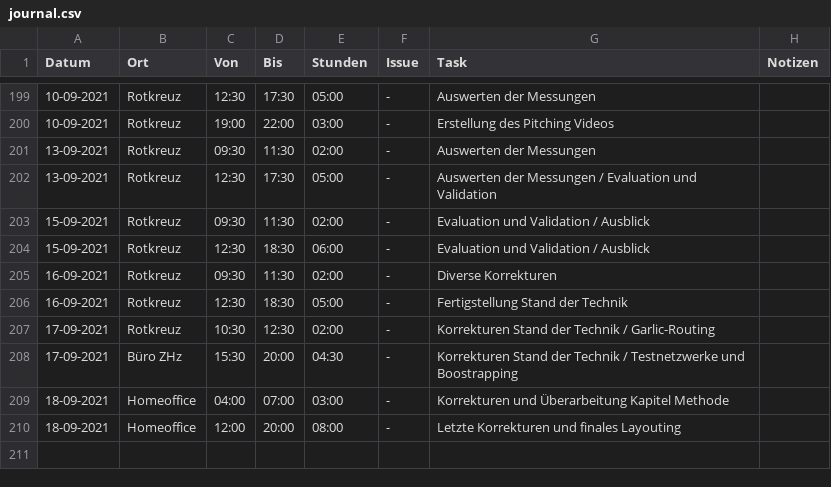
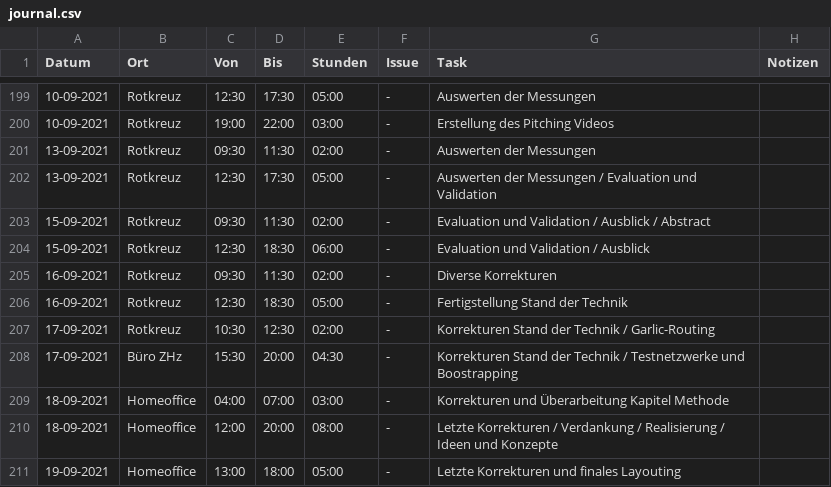
Before and after one commit to mkuettel/BA, a CSV file: include/journal.csv, drawn as a sheet; only a part is shown, gaps mark what is left out.

```diff
--- a/include/journal.csv
+++ b/include/journal.csv
@@ -202,3 +202,3 @@ Datum      ,Ort      ,Von  ,Bis  ,Stunden,Issue              ,Task
 13-09-2021,Rotkreuz  ,12:30,17:30,   05:00,-                 ,Auswerten der Messungen / Evaluation und Validation                               ,
-15-09-2021,Rotkreuz  ,09:30,11:30,   02:00,-                 ,Evaluation und Validation / Ausblick                                              ,
+15-09-2021,Rotkreuz  ,09:30,11:30,   02:00,-                 ,Evaluation und Validation / Ausblick / Abstract                                   ,
 15-09-2021,Rotkreuz  ,12:30,18:30,   06:00,-                 ,Evaluation und Validation / Ausblick                                              ,
@@ -209,2 +209,3 @@ Datum      ,Ort      ,Von  ,Bis  ,Stunden,Issue              ,Task
 18-09-2021,Homeoffice,04:00,07:00,   03:00,-                 ,Korrekturen und Überarbeitung Kapitel Methode                                     ,
-18-09-2021,Homeoffice,12:00,20:00,   08:00,-                 ,Letzte Korrekturen und finales Layouting                                          ,
+18-09-2021,Homeoffice,12:00,20:00,   08:00,-                 ,Letzte Korrekturen / Verdankung / Realisierung / Ideen und Konzepte              ,
+19-09-2021,Homeoffice,13:00,18:00,   05:00,-                 ,Letzte Korrekturen und finales Layouting                                          ,
```
Also changed, not shown: 13 other files.
